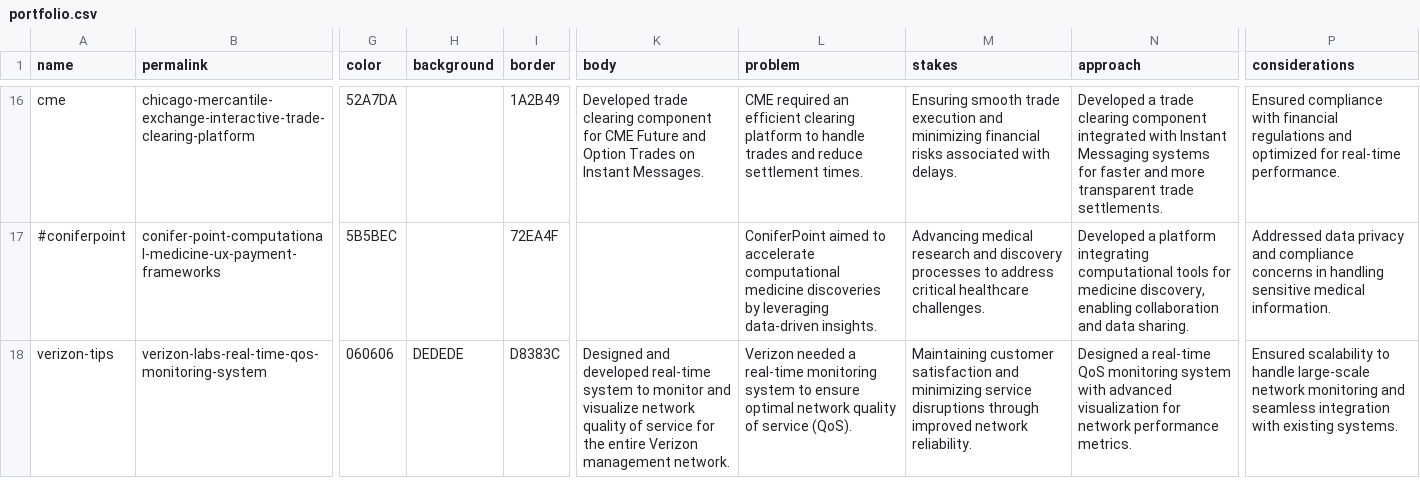
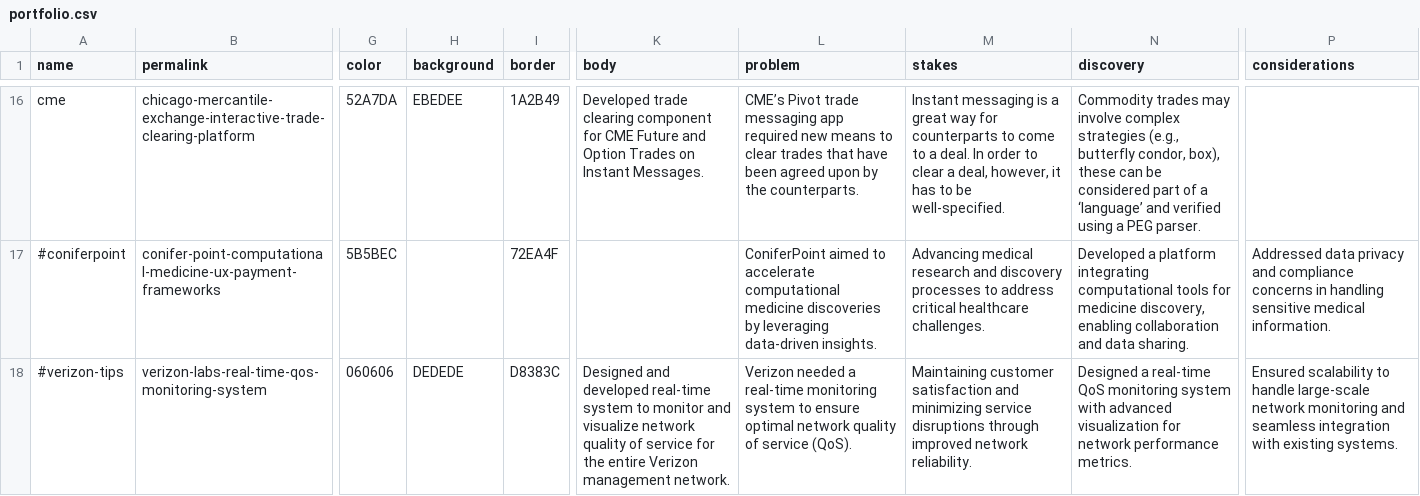
Before and after one commit to fnayeri/farshad.io, a CSV file: _data/portfolio.csv, drawn as a sheet; only a part is shown, gaps mark what is left out; the diff covers the shown part only; the diff names each change by its address in the sheet, - before the commit and + after, or states it on an @@ line.

```diff
--- a/_data/portfolio.csv
+++ b/_data/portfolio.csv
-N1: approach
+N1: discovery
-H16 (background): (empty)
+H16 (background): EBEDEE
-L16 (problem): CME required an efficient clearing platform to handle trades and reduce settlement times.
+L16 (problem): CME’s Pivot trade messaging app required new means to clear trades that have been agreed upon by the counterparts.
-M16 (stakes): Ensuring smooth trade execution and minimizing financial risks associated with delays.
+M16 (stakes): Instant messaging is a great way for counterparts to come to a deal. In order to clear a deal, however, it has to be well-specified.
-N16 (discovery): Developed a trade clearing component integrated with Instant Messaging systems for faster and more transparent trade settlements.
+N16 (discovery): Commodity trades may involve complex strategies (e.g., butterfly condor, box), these can be considered part of a ‘language’ and verified using a PEG parser.
-P16 (considerations): Ensured compliance with financial regulations and optimized for real-time performance.
+P16 (considerations): (empty)
-A18 (name): verizon-tips
+A18 (name): #verizon-tips
```
Also changed, not shown: 31 edited cells elsewhere in this file, 10 other files.
